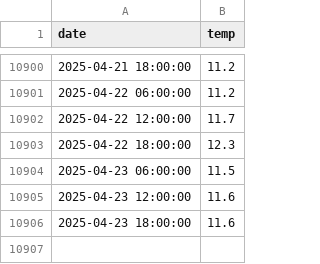
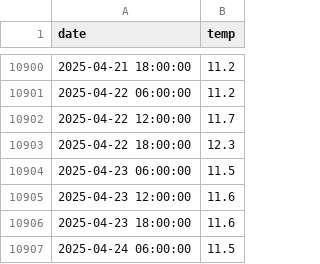
Before and after one commit to hjelev/Black_Sea_water_temperature, a CSV file: sea_water_temp.csv, drawn as a sheet; only a part is shown, gaps mark what is left out.

Commit message:
daily temp update

```diff
--- a/sea_water_temp.csv
+++ b/sea_water_temp.csv
@@ -10906 +10906,2 @@ date,temp
 2025-04-23 18:00:00,11.6
+2025-04-24 06:00:00,11.5
```
